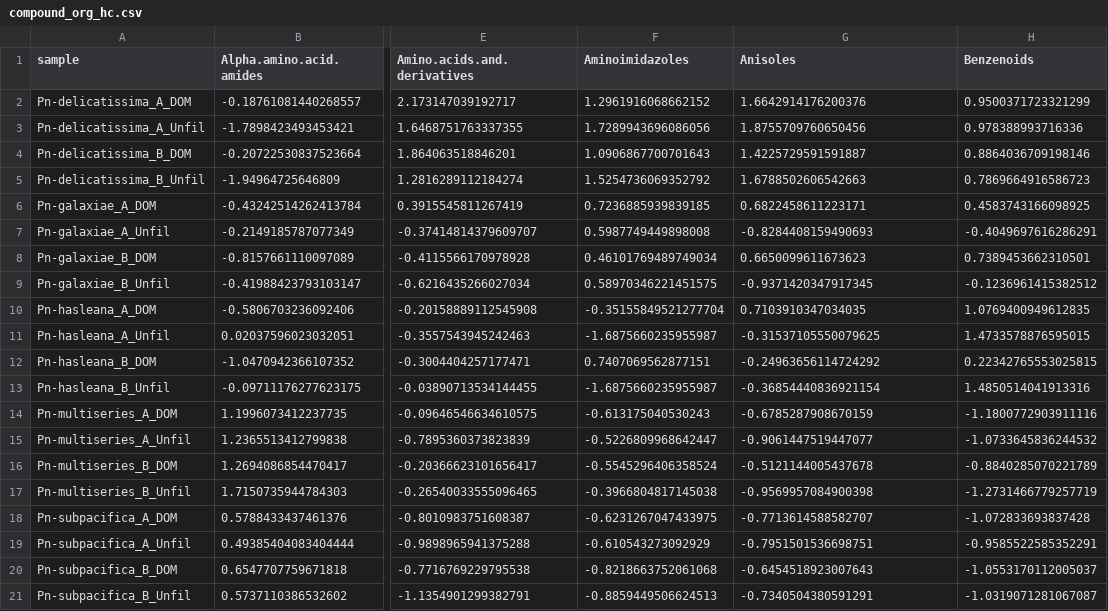
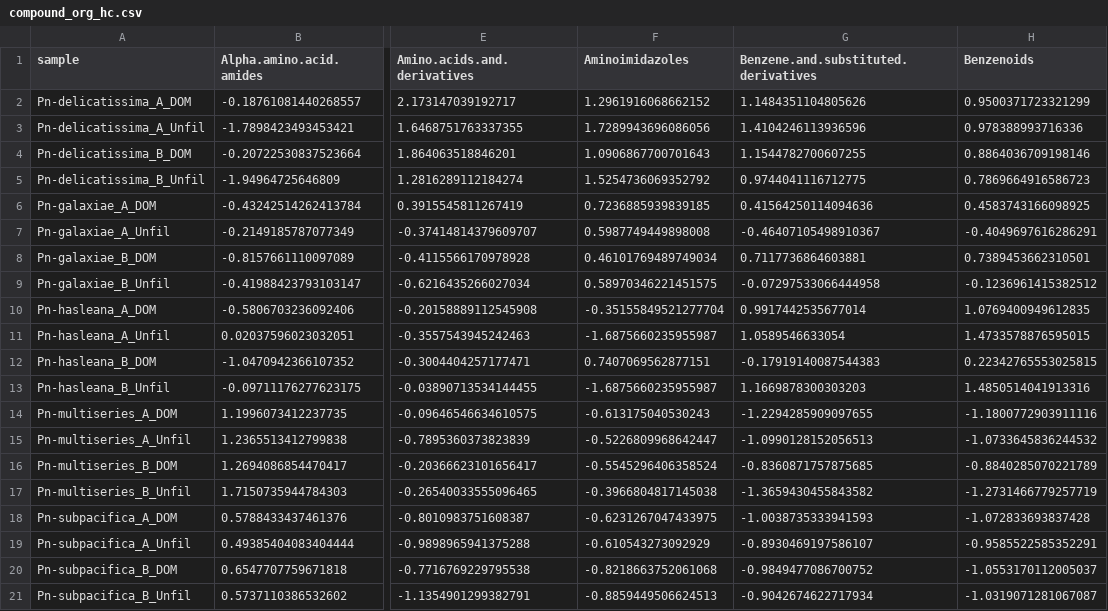
Before and after one commit to Zquinlan/pseudonitzschia_Koester, a CSV file: Data/Analyzed/compound_org_hc.csv, drawn as a sheet; only a part is shown, gaps mark what is left out; the diff names each change by its address in the sheet, - before the commit and + after, or states it on an @@ line.

```diff
--- a/Data/Analyzed/compound_org_hc.csv
+++ b/Data/Analyzed/compound_org_hc.csv
-G1: Anisoles
+G1: Benzene.and.substituted.derivatives
-G2: 1.6642914176200376
+G2: 1.1484351104805626
-G3: 1.8755709760650456
+G3: 1.4104246113936596
-G4: 1.4225729591591887
+G4: 1.1544782700607255
-G5: 1.6788502606542663
+G5: 0.9744041116712775
-G6: 0.6822458611223171
+G6: 0.41564250114094636
-G7: -0.8284408159490693
+G7: -0.46407105498910367
-G8: 0.6650099611673623
+G8: 0.7117736864603881
-G9: -0.9371420347917345
+G9: -0.07297533066444958
-G10: 0.7103910347034035
+G10: 0.9917442535677014
-G11: -0.31537105550079625
+G11: 1.0589546633054
-G12: -0.24963656114724292
+G12: -0.17919140087544383
-G13: -0.36854440836921154
+G13: 1.1669878300303203
-G14: -0.6785287908670159
+G14: -1.2294285909097655
-G15: -0.9061447519447077
+G15: -1.0990128152056513
-G16: -0.5121144005437678
+G16: -0.8360871757875685
-G17: -0.9569957084900398
+G17: -1.3659430455843582
-G18: -0.7713614588582707
+G18: -1.0038735333941593
-G19: -0.7951501536698751
+G19: -0.8930469197586107
-G20: -0.6454518923007643
+G20: -0.9849477086700752
-G21: -0.7340504380591291
+G21: -0.9042674622717934
```
Also changed, not shown: Data/Analyzed/compound_mixed_hc.csv, Data/Analyzed/compound_org_hc_DOM.csv, 28 other files.
